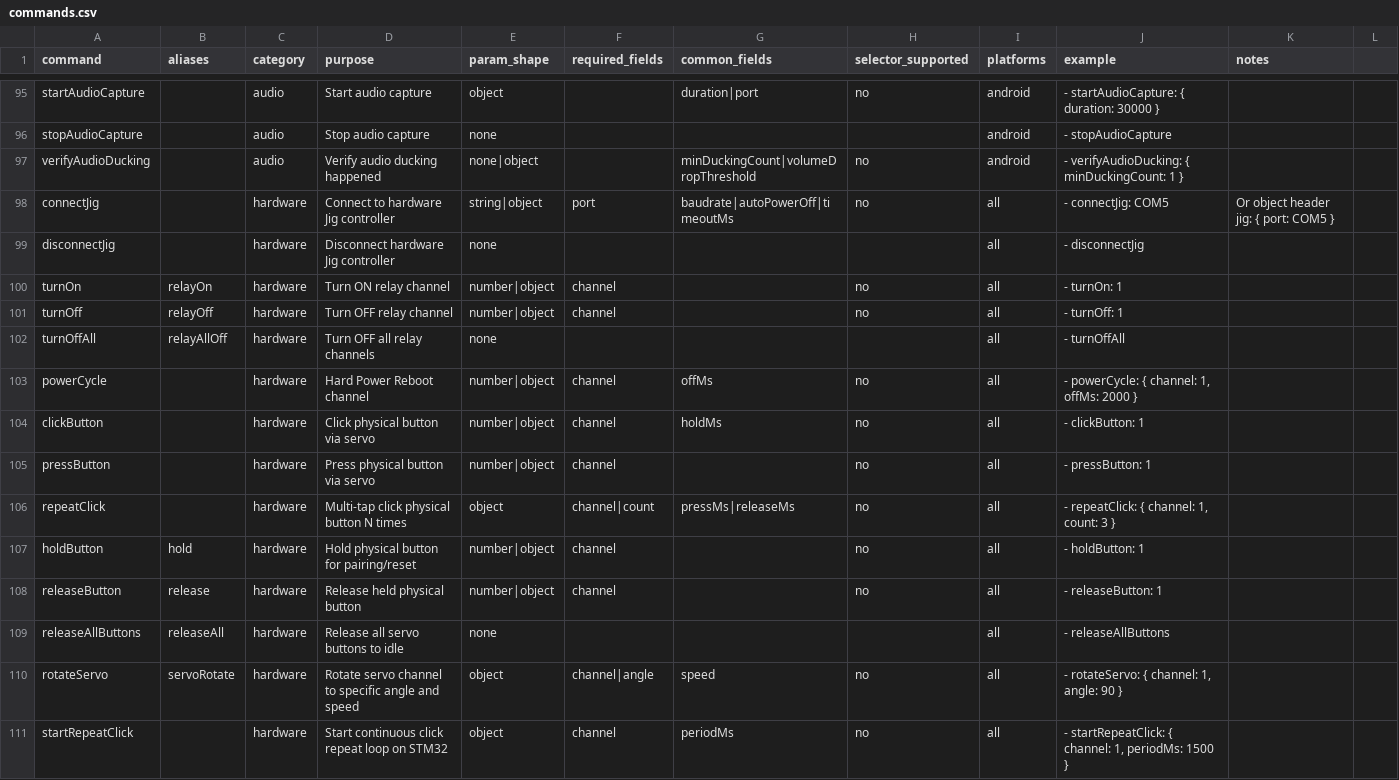
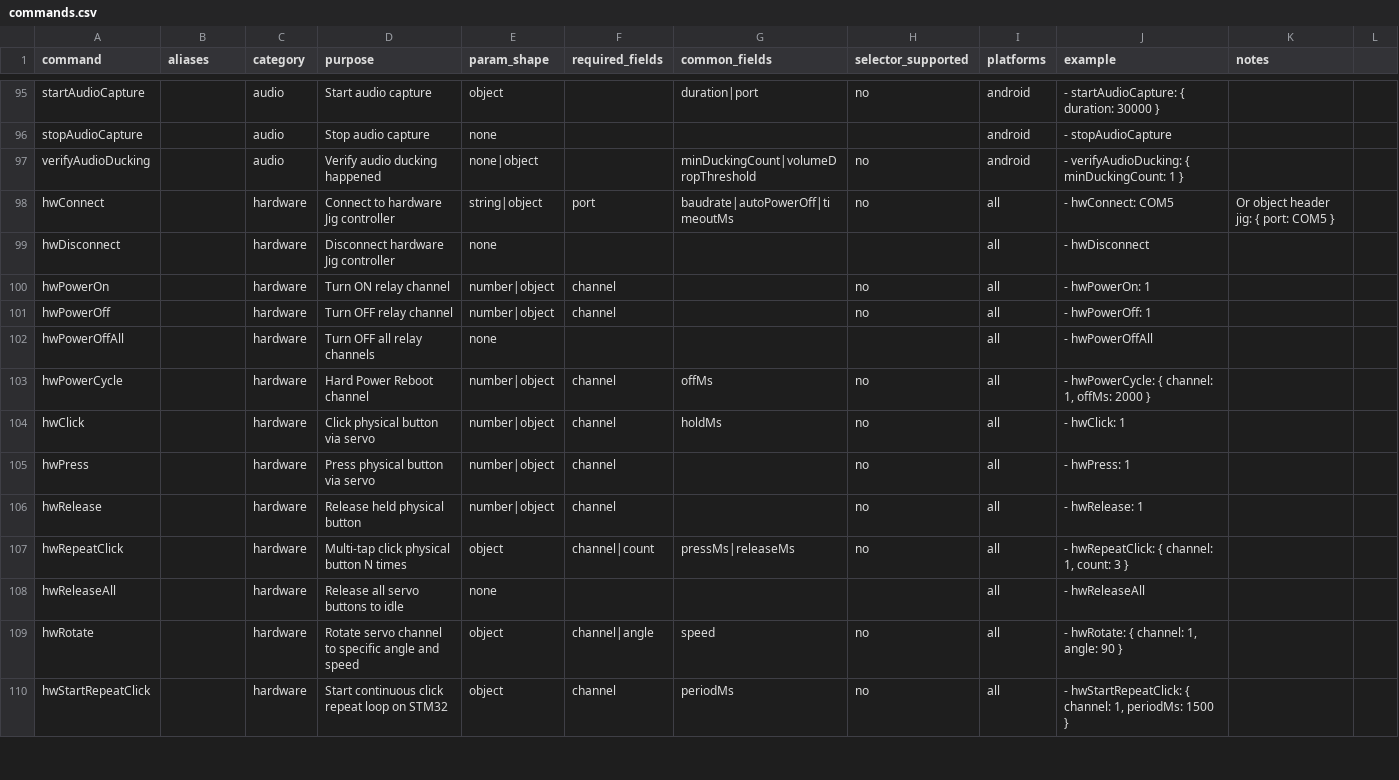
Before and after one commit to Nghi-NV/nl-tester, a CSV file: lumi-tester/ai/codex-skill/lumi-tester-agent/references/commands.csv, drawn as a sheet; only a part is shown, gaps mark what is left out; the diff covers the shown part only.

Commit message:
feat(hardware): standardize hw* commands, shared jig profiles, and add jig ports/ping tools

```diff
--- a/lumi-tester/ai/codex-skill/lumi-tester-agent/references/commands.csv
+++ b/lumi-tester/ai/codex-skill/lumi-tester-agent/references/commands.csv
@@ -97,15 +97,14 @@ stopAudioCapture,,audio,Stop audio capture,none,,,,android,"- stopAudioCapture",
 verifyAudioDucking,,audio,Verify audio ducking happened,none|object,,minDuckingCount|volumeDropThreshold,no,android,"- verifyAudioDucking: { minDuckingCount: 1 }",""
-connectJig,,hardware,Connect to hardware Jig controller,string|object,port,baudrate|autoPowerOff|timeoutMs,no,all,"- connectJig: COM5","Or object header jig: { port: COM5 }"
-disconnectJig,,hardware,Disconnect hardware Jig controller,none,,,,all,"- disconnectJig",""
-turnOn,relayOn,hardware,Turn ON relay channel,number|object,channel,,no,all,"- turnOn: 1",""
-turnOff,relayOff,hardware,Turn OFF relay channel,number|object,channel,,no,all,"- turnOff: 1",""
-turnOffAll,relayAllOff,hardware,Turn OFF all relay channels,none,,,,all,"- turnOffAll",""
-powerCycle,,hardware,Hard Power Reboot channel,number|object,channel,offMs,no,all,"- powerCycle: { channel: 1, offMs: 2000 }",""
-clickButton,,hardware,Click physical button via servo,number|object,channel,holdMs,no,all,"- clickButton: 1",""
-pressButton,,hardware,Press physical button via servo,number|object,channel,,no,all,"- pressButton: 1",""
-repeatClick,,hardware,Multi-tap click physical button N times,object,channel|count,pressMs|releaseMs,no,all,"- repeatClick: { channel: 1, count: 3 }",""
-holdButton,hold,hardware,Hold physical button for pairing/reset,number|object,channel,,no,all,"- holdButton: 1",""
-releaseButton,release,hardware,Release held physical button,number|object,channel,,no,all,"- releaseButton: 1",""
-releaseAllButtons,releaseAll,hardware,Release all servo buttons to idle,none,,,,all,"- releaseAllButtons",""
-rotateServo,servoRotate,hardware,Rotate servo channel to specific angle and speed,object,channel|angle,speed,no,all,"- rotateServo: { channel: 1, angle: 90 }",""
-startRepeatClick,,hardware,Start continuous click repeat loop on STM32,object,channel,periodMs,no,all,"- startRepeatClick: { channel: 1, periodMs: 1500 }",""
+hwConnect,,hardware,Connect to hardware Jig controller,string|object,port,baudrate|autoPowerOff|timeoutMs,no,all,"- hwConnect: COM5","Or object header jig: { port: COM5 }"
+hwDisconnect,,hardware,Disconnect hardware Jig controller,none,,,,all,"- hwDisconnect",""
+hwPowerOn,,hardware,Turn ON relay channel,number|object,channel,,no,all,"- hwPowerOn: 1",""
+hwPowerOff,,hardware,Turn OFF relay channel,number|object,channel,,no,all,"- hwPowerOff: 1",""
+hwPowerOffAll,,hardware,Turn OFF all relay channels,none,,,,all,"- hwPowerOffAll",""
+hwPowerCycle,,hardware,Hard Power Reboot channel,number|object,channel,offMs,no,all,"- hwPowerCycle: { channel: 1, offMs: 2000 }",""
+hwClick,,hardware,Click physical button via servo,number|object,channel,holdMs,no,all,"- hwClick: 1",""
+hwPress,,hardware,Press physical button via servo,number|object,channel,,no,all,"- hwPress: 1",""
+hwRelease,,hardware,Release held physical button,number|object,channel,,no,all,"- hwRelease: 1",""
+hwRepeatClick,,hardware,Multi-tap click physical button N times,object,channel|count,pressMs|releaseMs,no,all,"- hwRepeatClick: { channel: 1, count: 3 }",""
+hwReleaseAll,,hardware,Release all servo buttons to idle,none,,,,all,"- hwReleaseAll",""
+hwRotate,,hardware,Rotate servo channel to specific angle and speed,object,channel|angle,speed,no,all,"- hwRotate: { channel: 1, angle: 90 }",""
+hwStartRepeatClick,,hardware,Start continuous click repeat loop on STM32,object,channel,periodMs,no,all,"- hwStartRepeatClick: { channel: 1, periodMs: 1500 }",""
```
Also changed, not shown: 58 edited cells elsewhere in this file, 39 other files.
